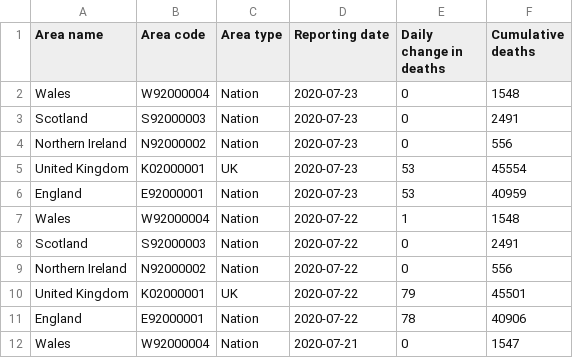
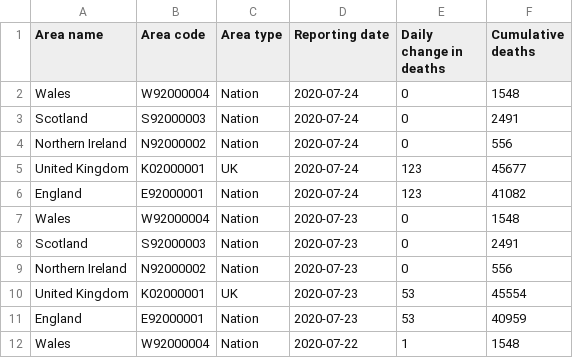
Before and after one commit to maxeyre/COVID-19, a CSV file: data_scraper/data/original/coronavirus-deaths.csv, drawn as a sheet; only a part is shown; the shorter side is filled out with more unchanged rows.

Commit message:
“scrape”

```diff
--- a/data_scraper/data/original/coronavirus-deaths.csv
+++ b/data_scraper/data/original/coronavirus-deaths.csv
@@ -1,2 +1,7 @@
 Area name,Area code,Area type,Reporting date,Daily change in deaths,Cumulative deaths
+Wales,W92000004,Nation,2020-07-24,0,1548
+Scotland,S92000003,Nation,2020-07-24,0,2491
+Northern Ireland,N92000002,Nation,2020-07-24,0,556
+United Kingdom,K02000001,UK,2020-07-24,123,45677
+England,E92000001,Nation,2020-07-24,123,41082
 Wales,W92000004,Nation,2020-07-23,0,1548
```
Also changed, not shown: 1 other file.
